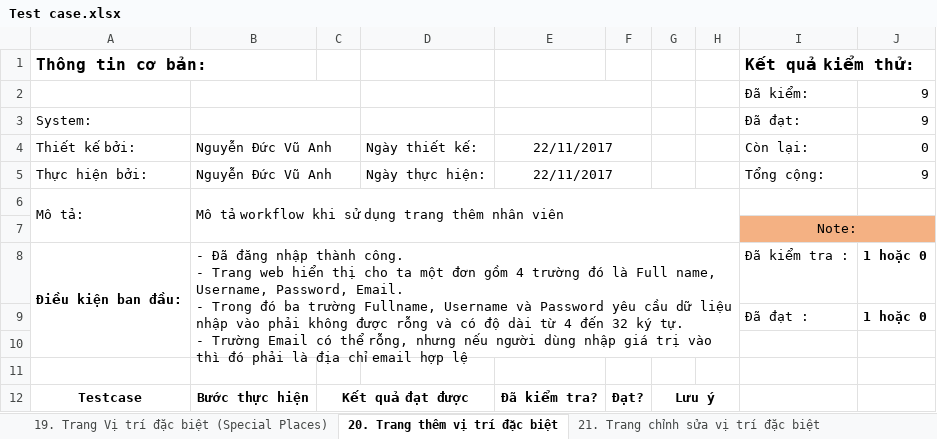
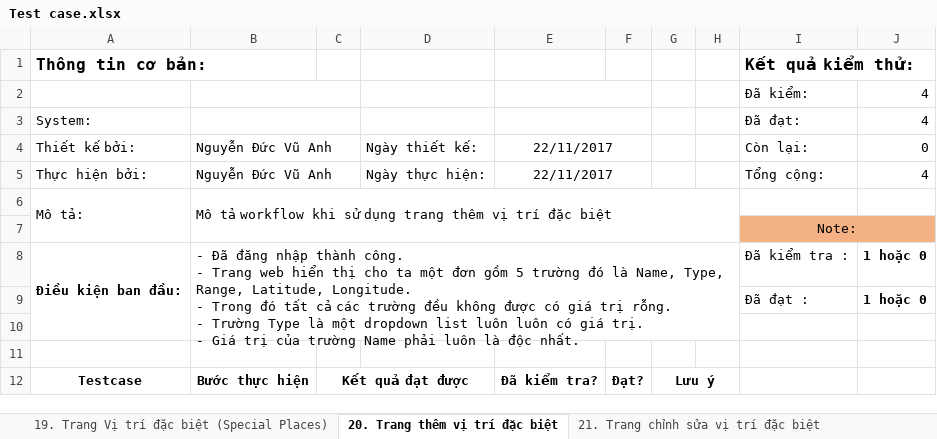
Before and after one commit to VuAnhNguyenDuc/lvtn_server, an Excel workbook: Test case.xlsx, sheet 20. Trang thêm vị trí đặc biệt, drawn as a sheet; only a part is shown; values as stored, in another font and other column widths than the file's, no borders; ↵ is a line break in a cell; the diff covers the shown part only; the diff names each change by its address in the sheet, - before the commit and + after, or states it on an @@ line.

```diff
--- a/Test case.xlsx (sheet 20. Trang thêm vị trí đặc biệt)
+++ b/Test case.xlsx (sheet 20. Trang thêm vị trí đặc biệt)
-J2:J3: 9
+J2:J3: 4
-J5: 9
+J5: 4
-B6: …trang thêm nhân viên
+B6: …trang thêm vị trí đặc biệt
-B8: …đơn gồm 4 trường đó là Full name, Username, Password, Email. ↵ - Trong đó ba trường Fullname, Username và Password yêu cầu dữ liệu nhập vào phải không được rỗng và có độ dài từ 4 đến 32 ký tự. ↵ - Trường Email có thể rỗng, nhưng nếu người dùng nhập giá trị vào thì đó phải là địa chỉ email hợp lệ
+B8: …đơn gồm 5 trường đó là Name, Type, Range, Latitude, Longitude. ↵ - Trong đó tất cả các trường đều không được có giá trị rỗng. ↵ - Trường Type là một dropdown list luôn luôn có giá trị. ↵ - Giá trị của trường Name phải luôn là độc nhất.
```
Also changed, not shown: 5 removed rows and 10 edited cells elsewhere in this sheet, sheet 21. Trang chỉnh sửa vị trí đặc biệt, sheet Thông tin chung.
